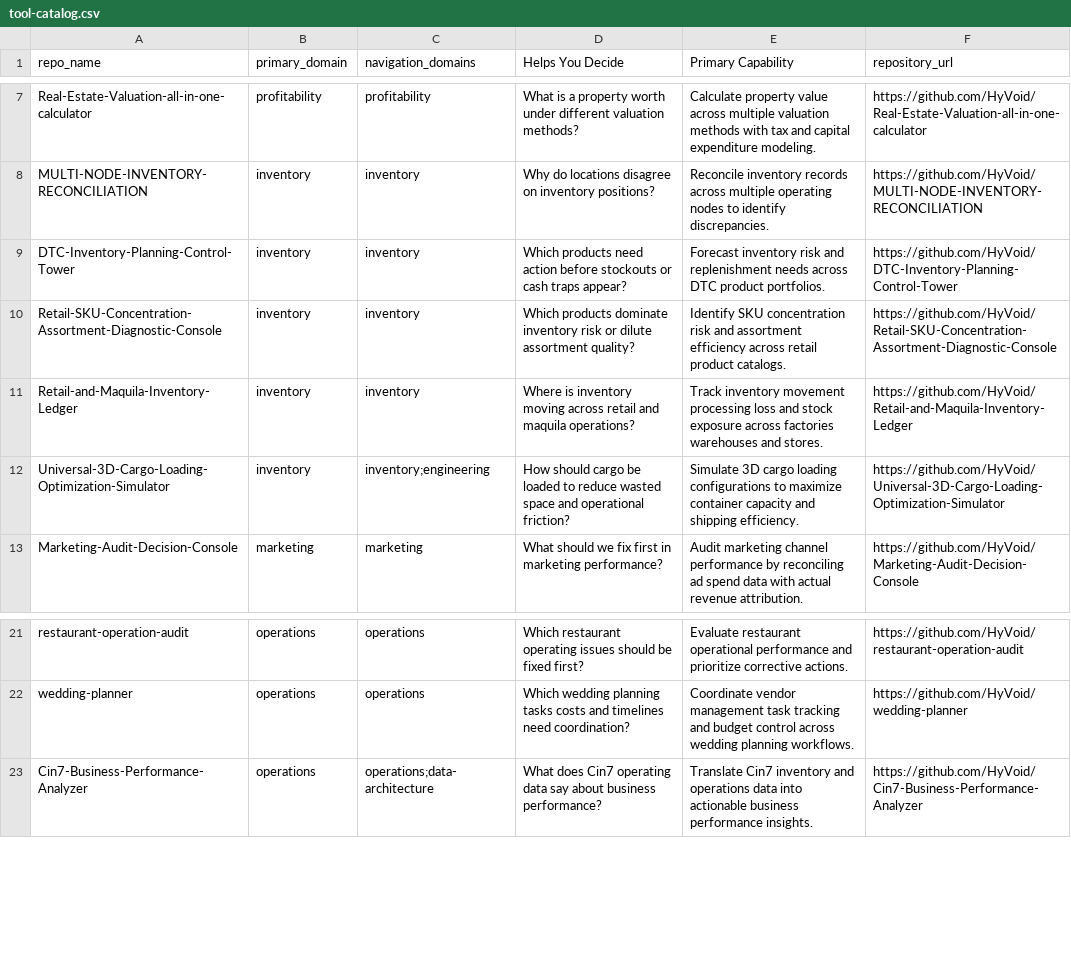
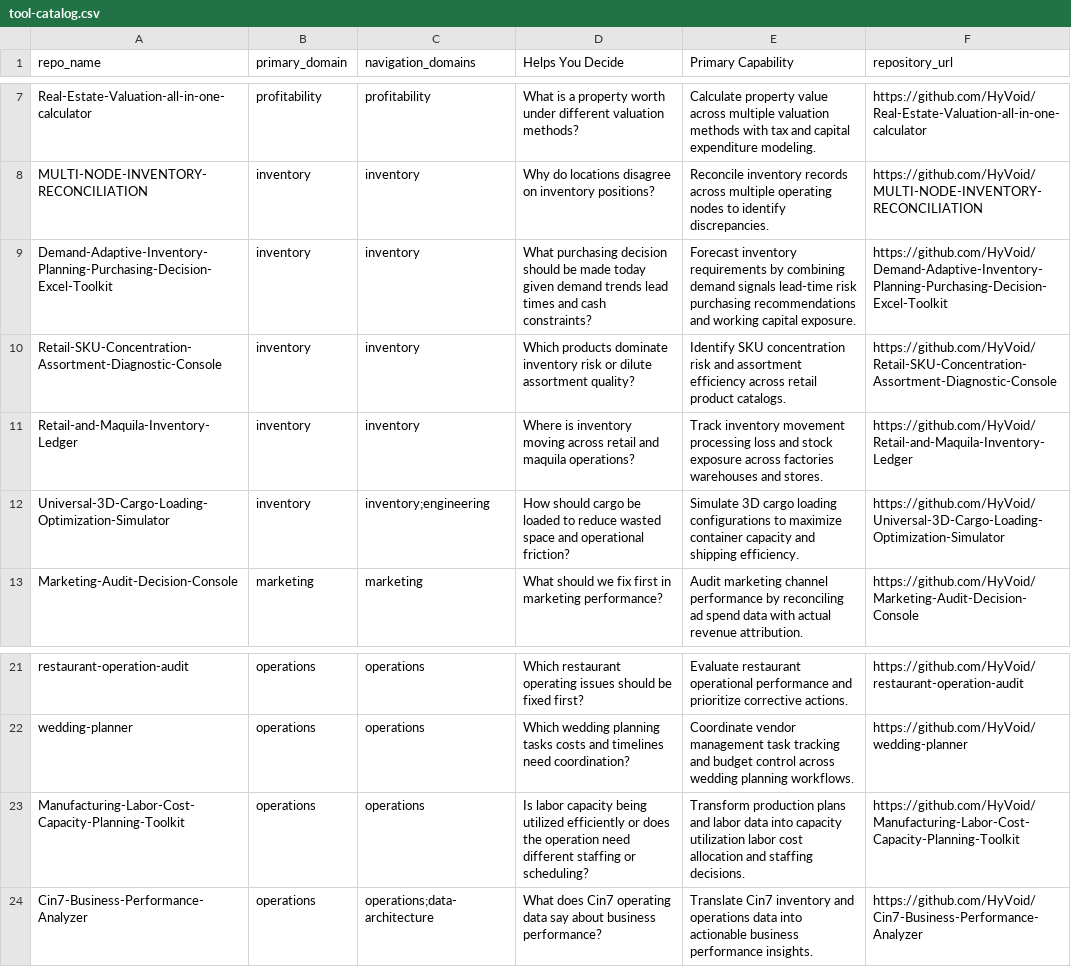
Before and after one commit to HyVoid/business-decision-toolbox, a CSV file: catalog/tool-catalog.csv, drawn as a sheet; only a part is shown, gaps mark what is left out.

Commit message:
Add files via upload

```diff
--- a/catalog/tool-catalog.csv
+++ b/catalog/tool-catalog.csv
@@ -8,3 +8,3 @@ Real-Estate-Valuation-all-in-one-calculator,profitability,profitability,What is
 MULTI-NODE-INVENTORY-RECONCILIATION,inventory,inventory,Why do locations disagree on inventory positions?,Reconcile inventory records across multiple operating nodes to identify discrepancies.,https://github.com/HyVoid/MULTI-NODE-INVENTORY-RECONCILIATION
-DTC-Inventory-Planning-Control-Tower,inventory,inventory,Which products need action before stockouts or cash traps appear?,Forecast inventory risk and replenishment needs across DTC product portfolios.,https://github.com/HyVoid/DTC-Inventory-Planning-Control-Tower
+Demand-Adaptive-Inventory-Planning-Purchasing-Decision-Excel-Toolkit,inventory,inventory,What purchasing decision should be made today given demand trends lead times and cash constraints?,Forecast inventory requirements by combining demand signals lead-time risk purchasing recommendations and working capital exposure.,https://github.com/HyVoid/Demand-Adaptive-Inventory-Planning-Purchasing-Decision-Excel-Toolkit
 Retail-SKU-Concentration-Assortment-Diagnostic-Console,inventory,inventory,Which products dominate inventory risk or dilute assortment quality?,Identify SKU concentration risk and assortment efficiency across retail product catalogs.,https://github.com/HyVoid/Retail-SKU-Concentration-Assortment-Diagnostic-Console
@@ -22,2 +22,3 @@ restaurant-operation-audit,operations,operations,Which restaurant operating issu
 wedding-planner,operations,operations,Which wedding planning tasks costs and timelines need coordination?,Coordinate vendor management task tracking and budget control across wedding planning workflows.,https://github.com/HyVoid/wedding-planner
+Manufacturing-Labor-Cost-Capacity-Planning-Toolkit,operations,operations,Is labor capacity being utilized efficiently or does the operation need different staffing or scheduling?,Transform production plans and labor data into capacity utilization labor cost allocation and staffing decisions.,https://github.com/HyVoid/Manufacturing-Labor-Cost-Capacity-Planning-Toolkit
 Cin7-Business-Performance-Analyzer,operations,"operations;data-architecture",What does Cin7 operating data say about business performance?,Translate Cin7 inventory and operations data into actionable business performance insights.,https://github.com/HyVoid/Cin7-Business-Performance-Analyzer
```
